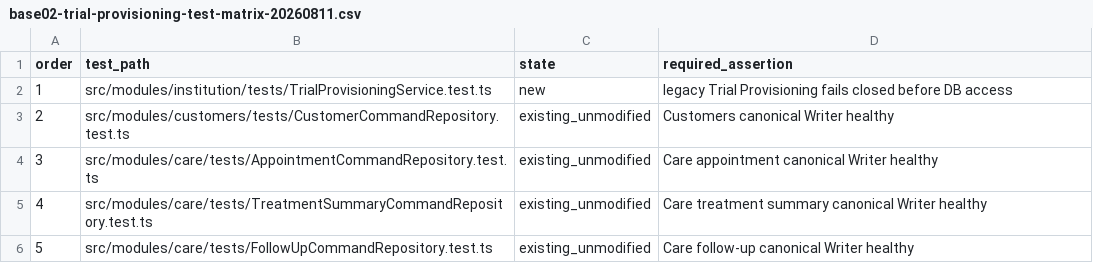
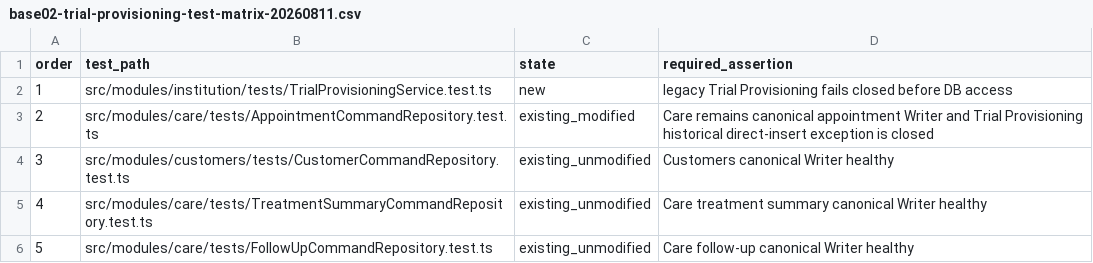
Before and after one commit to love1252/zmtg-clean, a CSV file: docs/operations/base02-trial-provisioning-test-matrix-20260811.csv, drawn as a sheet.

```diff
--- a/docs/operations/base02-trial-provisioning-test-matrix-20260811.csv
+++ b/docs/operations/base02-trial-provisioning-test-matrix-20260811.csv
@@ -2,4 +2,4 @@ order,test_path,state,required_assertion
 1,src/modules/institution/tests/TrialProvisioningService.test.ts,new,legacy Trial Provisioning fails closed before DB access
-2,src/modules/customers/tests/CustomerCommandRepository.test.ts,existing_unmodified,Customers canonical Writer healthy
-3,src/modules/care/tests/AppointmentCommandRepository.test.ts,existing_unmodified,Care appointment canonical Writer healthy
+2,src/modules/care/tests/AppointmentCommandRepository.test.ts,existing_modified,Care remains canonical appointment Writer and Trial Provisioning historical direct-insert exception is closed
+3,src/modules/customers/tests/CustomerCommandRepository.test.ts,existing_unmodified,Customers canonical Writer healthy
 4,src/modules/care/tests/TreatmentSummaryCommandRepository.test.ts,existing_unmodified,Care treatment summary canonical Writer healthy
```
Also changed, not shown: docs/operations/base02-trial-provisioning-exact-runtime-allowlist-20260811.csv, 3 other files.
